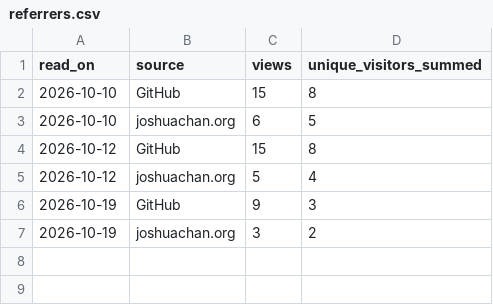
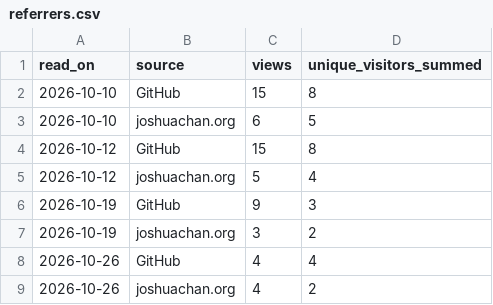
Before and after one commit to joshuaccchan/trend-cycle-toolkit, a CSV file: .github/traffic/referrers.csv, drawn as a sheet; the diff names each change by its address in the sheet, - before the commit and + after, or states it on an @@ line.

```diff
--- a/.github/traffic/referrers.csv
+++ b/.github/traffic/referrers.csv
+row 8: 2026-10-26 | GitHub | 4 | 4
+row 9: 2026-10-26 | joshuachan.org | 4 | 2
```
Also changed, not shown: .github/traffic/daily.csv, .github/traffic/paths.csv, 1 other file.
